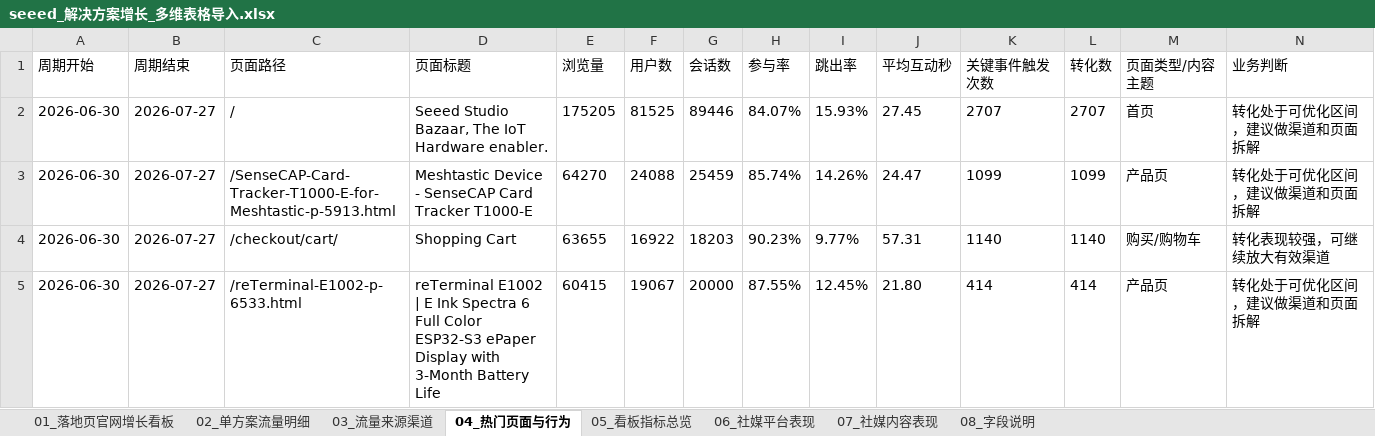
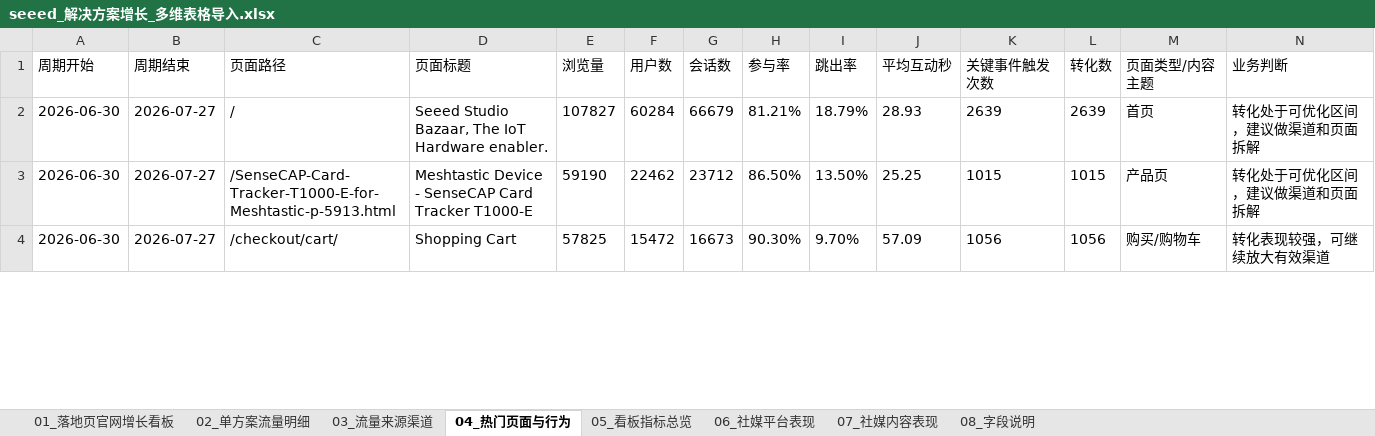
Before and after one commit to rebeccah321/ga4-feishu-dashboard, an Excel workbook: exports/feishu-base-import/seeed_解决方案增长_多维表格导入.xlsx, sheet 04_热门页面与行为, drawn as a sheet; only a part is shown; values as stored, in another font and other column widths than the file's, no borders; removed rows and columns are numbered as before the commit, all else as after; rows hold the shown columns only; the diff covers the shown part only; the diff names each change by its address in the sheet, - before the commit and + after, or states it on an @@ line.

Commit message:
Refresh Feishu dashboard with solution GA4 data

```diff
--- a/exports/feishu-base-import/seeed_解决方案增长_多维表格导入.xlsx (sheet 04_热门页面与行为)
+++ b/exports/feishu-base-import/seeed_解决方案增长_多维表格导入.xlsx (sheet 04_热门页面与行为)
-E2 (浏览量): 175205
+E2 (浏览量): 107827
-F2 (用户数): 81525
+F2 (用户数): 60284
-G2 (会话数): 89446
+G2 (会话数): 66679
-H2 (参与率): 84.07%
+H2 (参与率): 81.21%
-I2 (跳出率): 15.93%
+I2 (跳出率): 18.79%
-J2 (平均互动秒): 27.45
+J2 (平均互动秒): 28.93
-K2 (关键事件触发次数): 2707
+K2 (关键事件触发次数): 2639
-L2 (转化数): 2707
+L2 (转化数): 2639
-E3 (浏览量): 64270
+E3 (浏览量): 59190
-F3 (用户数): 24088
+F3 (用户数): 22462
-G3 (会话数): 25459
+G3 (会话数): 23712
-H3 (参与率): 85.74%
+H3 (参与率): 86.50%
-I3 (跳出率): 14.26%
+I3 (跳出率): 13.50%
-J3 (平均互动秒): 24.47
+J3 (平均互动秒): 25.25
-K3 (关键事件触发次数): 1099
+K3 (关键事件触发次数): 1015
-L3 (转化数): 1099
+L3 (转化数): 1015
-E4 (浏览量): 63655
+E4 (浏览量): 57825
-F4 (用户数): 16922
+F4 (用户数): 15472
-G4 (会话数): 18203
+G4 (会话数): 16673
-H4 (参与率): 90.23%
+H4 (参与率): 90.30%
-I4 (跳出率): 9.77%
+I4 (跳出率): 9.70%
-J4 (平均互动秒): 57.31
+J4 (平均互动秒): 57.09
-K4 (关键事件触发次数): 1140
+K4 (关键事件触发次数): 1056
-L4 (转化数): 1140
+L4 (转化数): 1056
-row 5: 2026-06-30 | 2026-07-27 | /reTerminal-E1002-p-6533.html | reTerminal E1002 | E Ink Spectra 6 Full Color ESP32-S3 ePaper Display with 3-Month Battery Life | 60415 | 19067 | 20000 | 87.55% | 12.45% | 21.80 | 414 | 414 | 产品页 | 转化处于可优化区间，建议做渠道和页面拆解
```
Also changed, not shown: 10 added rows, 9 removed rows and 81 edited cells elsewhere in this sheet, sheet 02_单方案流量明细, sheet 03_流量来源渠道, sheet 05_看板指标总览, sheet 01_落地页官网增长看板, sheet 06_社媒平台表现, 15 other files.
